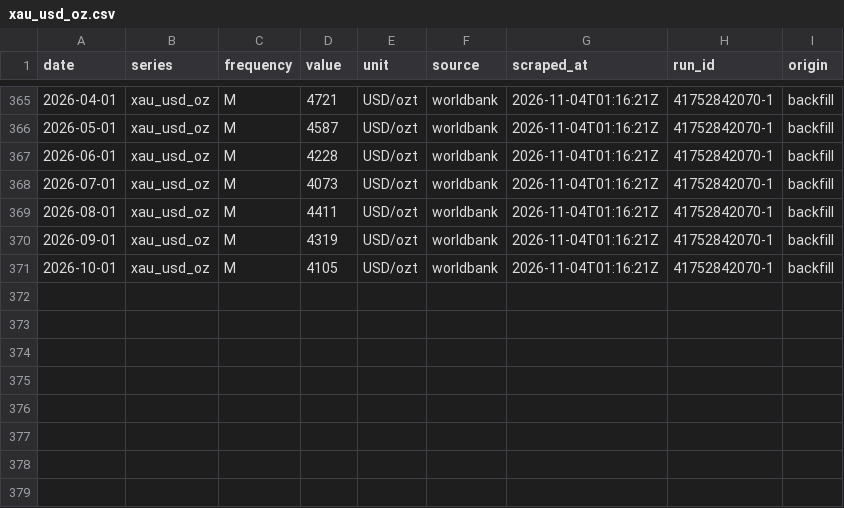
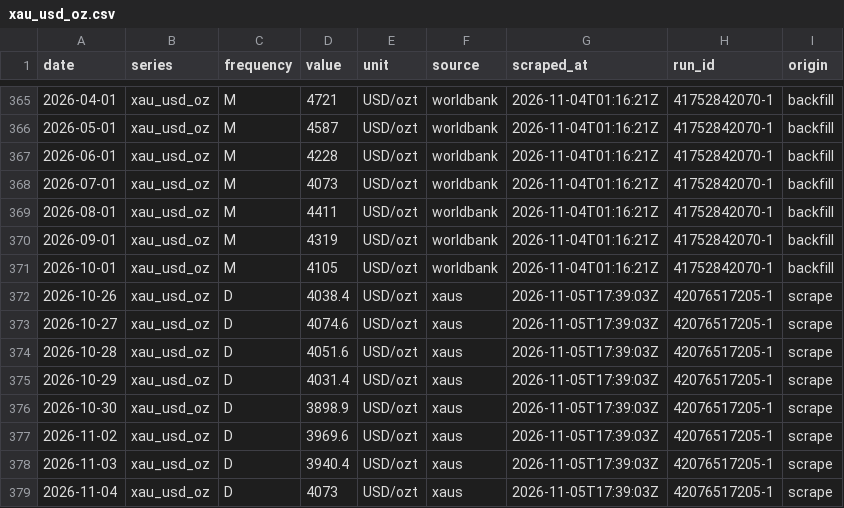
Before and after one commit to hafidznrg/gold-price-tracker, a CSV file: data/macro/xau_usd_oz.csv, drawn as a sheet; only a part is shown, gaps mark what is left out.

```diff
--- a/data/macro/xau_usd_oz.csv
+++ b/data/macro/xau_usd_oz.csv
@@ -371 +371,9 @@ date,series,frequency,value,unit,source,scraped_at,run_id,origin
 2026-10-01,xau_usd_oz,M,4105,USD/ozt,worldbank,2026-11-04T01:16:21Z,41752842070-1,backfill
+2026-10-26,xau_usd_oz,D,4038.4,USD/ozt,xaus,2026-11-05T17:39:03Z,42076517205-1,scrape
+2026-10-27,xau_usd_oz,D,4074.6,USD/ozt,xaus,2026-11-05T17:39:03Z,42076517205-1,scrape
+2026-10-28,xau_usd_oz,D,4051.6,USD/ozt,xaus,2026-11-05T17:39:03Z,42076517205-1,scrape
+2026-10-29,xau_usd_oz,D,4031.4,USD/ozt,xaus,2026-11-05T17:39:03Z,42076517205-1,scrape
+2026-10-30,xau_usd_oz,D,3898.9,USD/ozt,xaus,2026-11-05T17:39:03Z,42076517205-1,scrape
+2026-11-02,xau_usd_oz,D,3969.6,USD/ozt,xaus,2026-11-05T17:39:03Z,42076517205-1,scrape
+2026-11-03,xau_usd_oz,D,3940.4,USD/ozt,xaus,2026-11-05T17:39:03Z,42076517205-1,scrape
+2026-11-04,xau_usd_oz,D,4073,USD/ozt,xaus,2026-11-05T17:39:03Z,42076517205-1,scrape
```
Also changed, not shown: data/macro/usd_idr_jisdor.csv, 5 other files.
